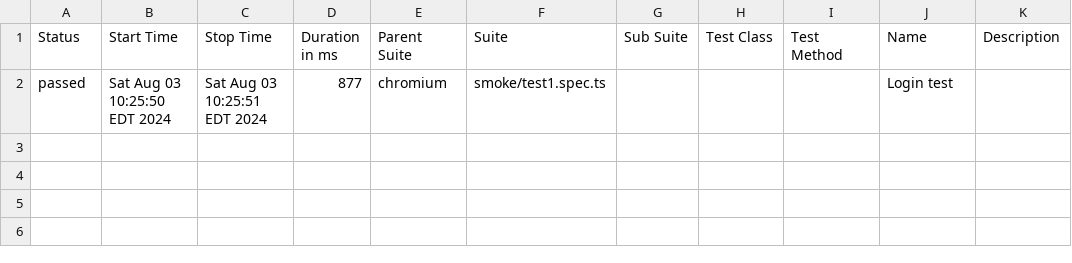
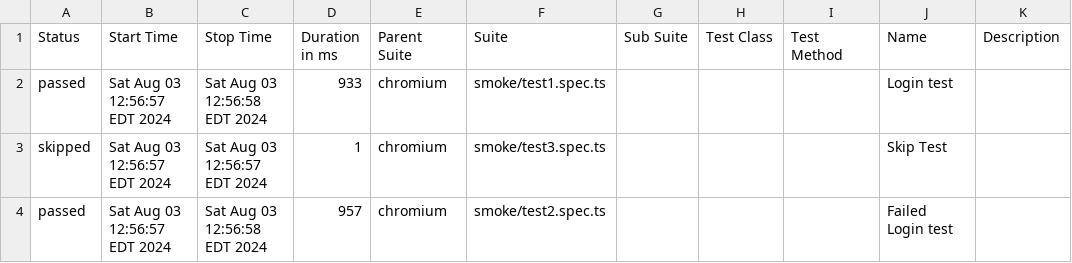
Before and after one commit to PriyankasGitH/TestAllureReporting-copy, a CSV file: allure-report/data/suites.csv, drawn as a sheet.

Commit message:
updatedName

```diff
--- a/allure-report/data/suites.csv
+++ b/allure-report/data/suites.csv
@@ -1,2 +1,4 @@
 "Status","Start Time","Stop Time","Duration in ms","Parent Suite","Suite","Sub Suite","Test Class","Test Method","Name","Description"
-"passed","Sat Aug 03 10:25:50 EDT 2024","Sat Aug 03 10:25:51 EDT 2024","877","chromium","smoke/test1.spec.ts","","","","Login test",""
+"passed","Sat Aug 03 12:56:57 EDT 2024","Sat Aug 03 12:56:58 EDT 2024","933","chromium","smoke/test1.spec.ts","","","","Login test",""
+"skipped","Sat Aug 03 12:56:57 EDT 2024","Sat Aug 03 12:56:57 EDT 2024","1","chromium","smoke/test3.spec.ts","","","","Skip Test",""
+"passed","Sat Aug 03 12:56:57 EDT 2024","Sat Aug 03 12:56:58 EDT 2024","957","chromium","smoke/test2.spec.ts","","","","Failed Login test",""
```
Also changed, not shown: 44 other files.
